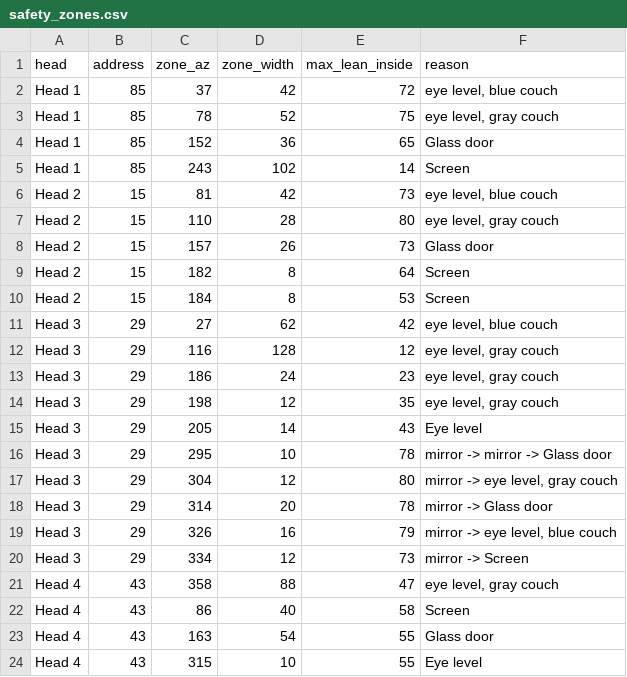
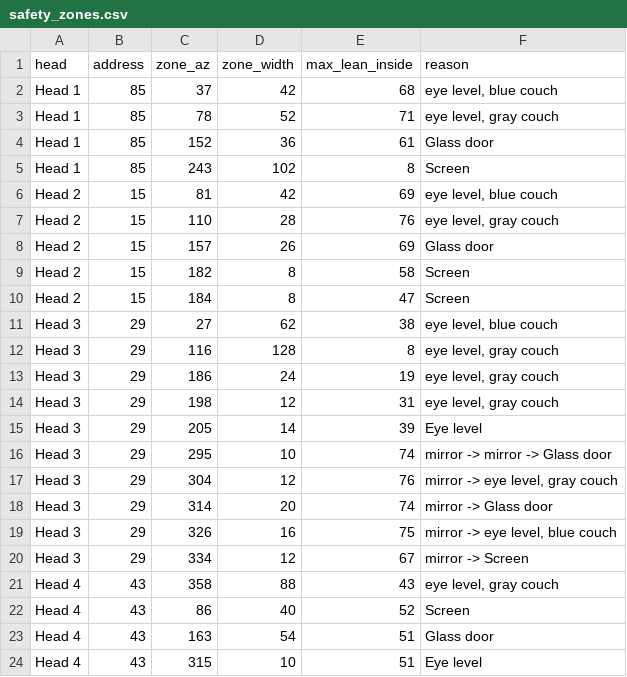
Before and after one commit to neystalgic/ney-show-rig, a CSV file: dmx/safety/safety_zones.csv, drawn as a sheet.

```diff
--- a/dmx/safety/safety_zones.csv
+++ b/dmx/safety/safety_zones.csv
@@ -1,24 +1,24 @@
 head,address,zone_az,zone_width,max_lean_inside,reason
-Head 1,85,37,42,72,"eye level, blue couch"
-Head 1,85,78,52,75,"eye level, gray couch"
-Head 1,85,152,36,65,Glass door
-Head 1,85,243,102,14,Screen
-Head 2,15,81,42,73,"eye level, blue couch"
-Head 2,15,110,28,80,"eye level, gray couch"
-Head 2,15,157,26,73,Glass door
-Head 2,15,182,8,64,Screen
-Head 2,15,184,8,53,Screen
-Head 3,29,27,62,42,"eye level, blue couch"
-Head 3,29,116,128,12,"eye level, gray couch"
-Head 3,29,186,24,23,"eye level, gray couch"
-Head 3,29,198,12,35,"eye level, gray couch"
-Head 3,29,205,14,43,Eye level
-Head 3,29,295,10,78,mirror -> mirror -> Glass door
-Head 3,29,304,12,80,"mirror -> eye level, gray couch"
-Head 3,29,314,20,78,mirror -> Glass door
-Head 3,29,326,16,79,"mirror -> eye level, blue couch"
-Head 3,29,334,12,73,mirror -> Screen
-Head 4,43,358,88,47,"eye level, gray couch"
-Head 4,43,86,40,58,Screen
-Head 4,43,163,54,55,Glass door
-Head 4,43,315,10,55,Eye level
+Head 1,85,37,42,68,"eye level, blue couch"
+Head 1,85,78,52,71,"eye level, gray couch"
+Head 1,85,152,36,61,Glass door
+Head 1,85,243,102,8,Screen
+Head 2,15,81,42,69,"eye level, blue couch"
+Head 2,15,110,28,76,"eye level, gray couch"
+Head 2,15,157,26,69,Glass door
+Head 2,15,182,8,58,Screen
+Head 2,15,184,8,47,Screen
+Head 3,29,27,62,38,"eye level, blue couch"
+Head 3,29,116,128,8,"eye level, gray couch"
+Head 3,29,186,24,19,"eye level, gray couch"
+Head 3,29,198,12,31,"eye level, gray couch"
+Head 3,29,205,14,39,Eye level
+Head 3,29,295,10,74,mirror -> mirror -> Glass door
+Head 3,29,304,12,76,"mirror -> eye level, gray couch"
+Head 3,29,314,20,74,mirror -> Glass door
+Head 3,29,326,16,75,"mirror -> eye level, blue couch"
+Head 3,29,334,12,67,mirror -> Screen
+Head 4,43,358,88,43,"eye level, gray couch"
+Head 4,43,86,40,52,Screen
+Head 4,43,163,54,51,Glass door
+Head 4,43,315,10,51,Eye level
```
Also changed, not shown: 2 other files.
